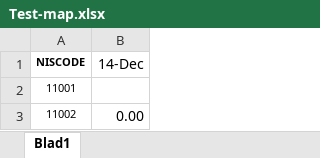
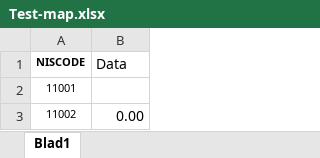
Before and after one commit to gjbex/MapMaker, an Excel workbook: data/Test-map.xlsx, sheet Blad1, drawn as a sheet; only a part is shown; values as stored, in another font and other column widths than the file's, no borders; the diff names each change by its address in the sheet, - before the commit and + after, or states it on an @@ line.

Commit message:
Change column name

```diff
--- a/data/Test-map.xlsx (sheet Blad1)
+++ b/data/Test-map.xlsx (sheet Blad1)
-B1: 14-Dec
+B1: Data
```
